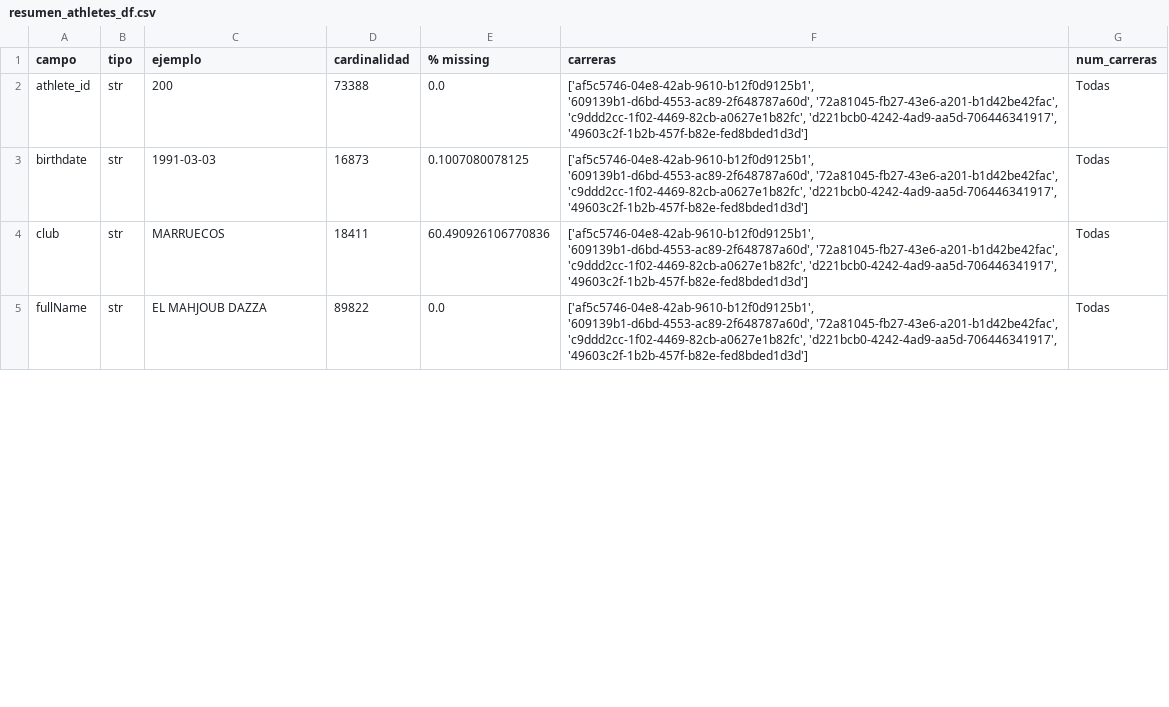
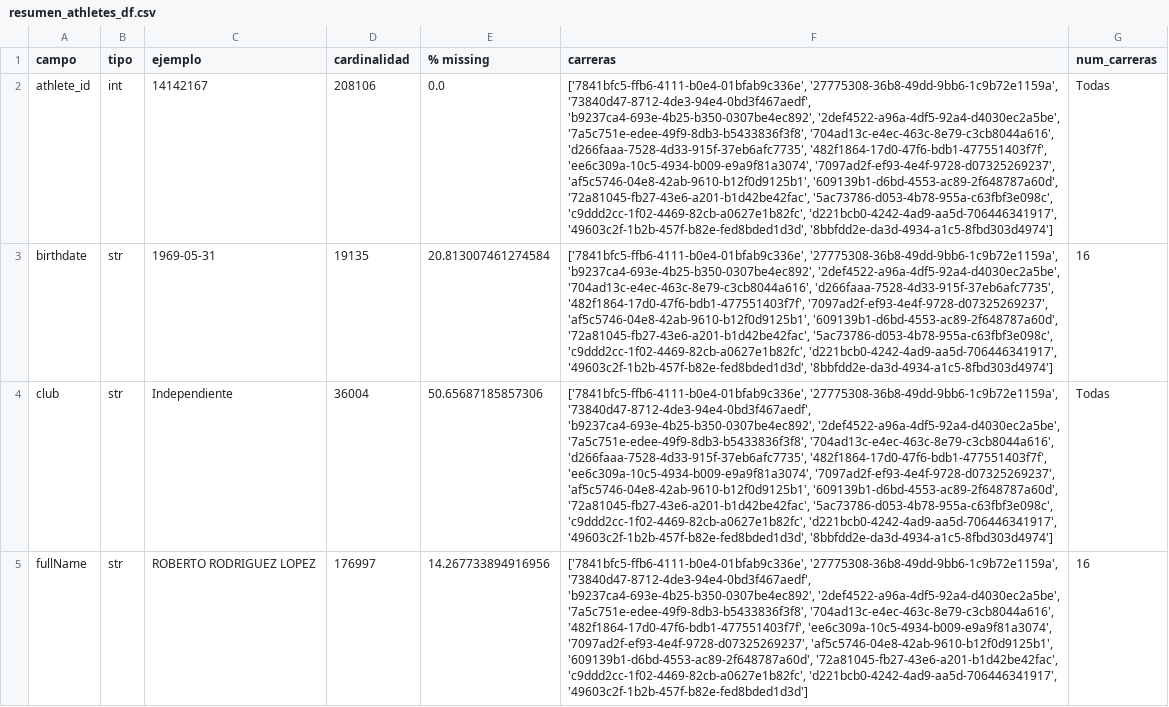
Before and after one commit to Mariosoto709/race_ml_system, a CSV file: TFM_MarioSoto/src/reportes/resumen_athletes_df.csv, drawn as a sheet; only a part is shown; the diff covers the shown part only; the diff names each change by its address in the sheet, - before the commit and + after, or states it on an @@ line.

```diff
--- a/TFM_MarioSoto/src/reportes/resumen_athletes_df.csv
+++ b/TFM_MarioSoto/src/reportes/resumen_athletes_df.csv
-B2 (tipo): str
+B2 (tipo): int
-C2 (ejemplo): 200
+C2 (ejemplo): 14142167
-D2 (cardinalidad): 73388
+D2 (cardinalidad): 208106
-F2 (carreras): ['af5c5746-04e8-42ab-9610-b12f0d9125b1', '609139b1-d6bd-4553-ac89-2f648787a60d', '72a81045-fb27-43e6-a201-b1d42be42fac', 'c9ddd2cc-1f02-4469-82cb-a0627e1b82fc', 'd221bcb0-4242-4ad9-aa5d-706446341917', '49603c2f-1b2b-457f-b82e-fed8bded1d3d']
+F2 (carreras): ['7841bfc5-ffb6-4111-b0e4-01bfab9c336e', '27775308-36b8-49dd-9bb6-1c9b72e1159a', '73840d47-8712-4de3-94e4-0bd3f467aedf', 'b9237ca4-693e-4b25-b350-0307be4ec892', '2def4522-a96a-4df5-92a4-d4030ec2a5be', '7a5c751e-edee-49f9-8db3-b5433836f3f8', '704ad13c-e4ec-463c-8e79-c3cb8044a616', 'd266faaa-7528-4d33-915f-37eb6afc7735', '482f1864-17d0-47f6-bdb1-477551403f7f', 'ee6c309a-10c5-4934-b009-e9a9f81a3074', '7097ad2f-ef93-4e4f-9728-d07325269237', 'af5c5746-04e8-42ab-9610-b12f0d9125b1', '609139b1-d6bd-4553-ac89-2f648787a60d', '72a81045-fb27-43e6-a201-b1d42be42fac', '5ac73786-d053-4b78-955a-c63fbf3e098c', 'c9ddd2cc-1f02-4469-82cb-a0627e1b82fc', 'd221bcb0-4242-4ad9-aa5d-706446341917', '49603c2f-1b2b-457f-b82e-fed8bded1d3d', '8bbfdd2e-da3d-4934-a1c5-8fbd303d4974']
-C3 (ejemplo): 1991-03-03
+C3 (ejemplo): 1969-05-31
-D3 (cardinalidad): 16873
+D3 (cardinalidad): 19135
-E3 (% missing): 0.1007080078125
+E3 (% missing): 20.813007461274584
-F3 (carreras): ['af5c5746-04e8-42ab-9610-b12f0d9125b1', '609139b1-d6bd-4553-ac89-2f648787a60d', '72a81045-fb27-43e6-a201-b1d42be42fac', 'c9ddd2cc-1f02-4469-82cb-a0627e1b82fc', 'd221bcb0-4242-4ad9-aa5d-706446341917', '49603c2f-1b2b-457f-b82e-fed8bded1d3d']
+F3 (carreras): ['7841bfc5-ffb6-4111-b0e4-01bfab9c336e', '27775308-36b8-49dd-9bb6-1c9b72e1159a', 'b9237ca4-693e-4b25-b350-0307be4ec892', '2def4522-a96a-4df5-92a4-d4030ec2a5be', '704ad13c-e4ec-463c-8e79-c3cb8044a616', 'd266faaa-7528-4d33-915f-37eb6afc7735', '482f1864-17d0-47f6-bdb1-477551403f7f', '7097ad2f-ef93-4e4f-9728-d07325269237', 'af5c5746-04e8-42ab-9610-b12f0d9125b1', '609139b1-d6bd-4553-ac89-2f648787a60d', '72a81045-fb27-43e6-a201-b1d42be42fac', '5ac73786-d053-4b78-955a-c63fbf3e098c', 'c9ddd2cc-1f02-4469-82cb-a0627e1b82fc', 'd221bcb0-4242-4ad9-aa5d-706446341917', '49603c2f-1b2b-457f-b82e-fed8bded1d3d', '8bbfdd2e-da3d-4934-a1c5-8fbd303d4974']
-G3 (num_carreras): Todas
+G3 (num_carreras): 16
-C4 (ejemplo): MARRUECOS
+C4 (ejemplo): Independiente
-D4 (cardinalidad): 18411
+D4 (cardinalidad): 36004
-E4 (% missing): 60.490926106770836
+E4 (% missing): 50.65687185857306
-F4 (carreras): ['af5c5746-04e8-42ab-9610-b12f0d9125b1', '609139b1-d6bd-4553-ac89-2f648787a60d', '72a81045-fb27-43e6-a201-b1d42be42fac', 'c9ddd2cc-1f02-4469-82cb-a0627e1b82fc', 'd221bcb0-4242-4ad9-aa5d-706446341917', '49603c2f-1b2b-457f-b82e-fed8bded1d3d']
+F4 (carreras): ['7841bfc5-ffb6-4111-b0e4-01bfab9c336e', '27775308-36b8-49dd-9bb6-1c9b72e1159a', '73840d47-8712-4de3-94e4-0bd3f467aedf', 'b9237ca4-693e-4b25-b350-0307be4ec892', '2def4522-a96a-4df5-92a4-d4030ec2a5be', '7a5c751e-edee-49f9-8db3-b5433836f3f8', '704ad13c-e4ec-463c-8e79-c3cb8044a616', 'd266faaa-7528-4d33-915f-37eb6afc7735', '482f1864-17d0-47f6-bdb1-477551403f7f', 'ee6c309a-10c5-4934-b009-e9a9f81a3074', '7097ad2f-ef93-4e4f-9728-d07325269237', 'af5c5746-04e8-42ab-9610-b12f0d9125b1', '609139b1-d6bd-4553-ac89-2f648787a60d', '72a81045-fb27-43e6-a201-b1d42be42fac', '5ac73786-d053-4b78-955a-c63fbf3e098c', 'c9ddd2cc-1f02-4469-82cb-a0627e1b82fc', 'd221bcb0-4242-4ad9-aa5d-706446341917', '49603c2f-1b2b-457f-b82e-fed8bded1d3d', '8bbfdd2e-da3d-4934-a1c5-8fbd303d4974']
-C5 (ejemplo): EL MAHJOUB DAZZA
+C5 (ejemplo): ROBERTO RODRIGUEZ LOPEZ
-D5 (cardinalidad): 89822
+D5 (cardinalidad): 176997
-E5 (% missing): 0.0
+E5 (% missing): 14.267733894916956
-F5 (carreras): ['af5c5746-04e8-42ab-9610-b12f0d9125b1', '609139b1-d6bd-4553-ac89-2f648787a60d', '72a81045-fb27-43e6-a201-b1d42be42fac',…
+F5 (carreras): ['7841bfc5-ffb6-4111-b0e4-01bfab9c336e', '27775308-36b8-49dd-9bb6-1c9b72e1159a', '73840d47-8712-4de3-94e4-0bd3f467aedf', 'b9237ca4-693e-4b25-b350-0307be4ec892', '2def4522-a96a-4df5-92a4-d4030ec2a5be', '7a5c751e-edee-49f9-8db3-b5433836f3f8', '704ad13c-e4ec-463c-8e79-c3cb8044a616', '482f1864-17d0-47f6-bdb1-477551403f7f', 'ee6c309a-10c5-4934-b009-e9a9f81a3074', '7097ad2f-ef93-4e4f-9728-d07325269237', 'af5c5746-04e8-42ab-9610-b12f0d9125b1', '609139b1-d6bd-4553-ac89-2f648787a60d', '72a81045-fb27-43e6-a201-b1d42be42fac',…
-G5 (num_carreras): Todas
+G5 (num_carreras): 16
```
Also changed, not shown: 17 edited cells elsewhere in this file, TFM_MarioSoto/src/codigo/procesamiento_datos/notebooks/resultados/xgboost_analisis_outliers_extremos.csv, TFM_MarioSoto/src/reportes/missing_promedio.csv, 29 other files.
